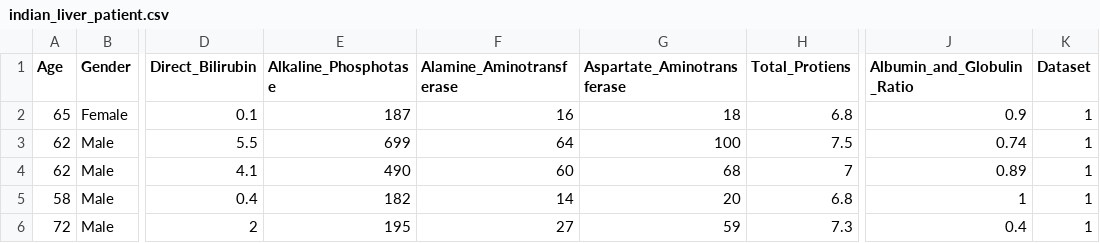
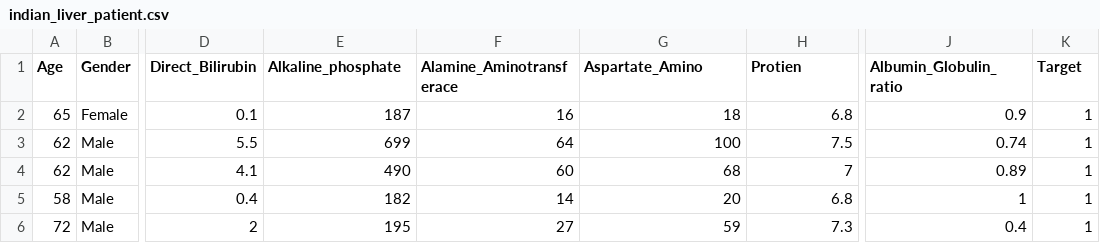
Before and after one commit to subhash-kr0/IntelliMed_Diagnosis_AI, a CSV file: data/indian_liver_patient.csv, drawn as a sheet; only a part is shown, gaps mark what is left out; the diff names each change by its address in the sheet, - before the commit and + after, or states it on an @@ line.

```diff
--- a/data/indian_liver_patient.csv
+++ b/data/indian_liver_patient.csv
-E1: Alkaline_Phosphotase
+E1: Alkaline_phosphate
-F1: Alamine_Aminotransferase
+F1: Alamine_Aminotransferace
-G1: Aspartate_Aminotransferase
+G1: Aspartate_Amino
-H1: Total_Protiens
+H1: Protien
-J1: Albumin_and_Globulin_Ratio
+J1: Albumin_Globulin_ratio
-K1: Dataset
+K1: Target
```
Also changed, not shown: 32 other files.
